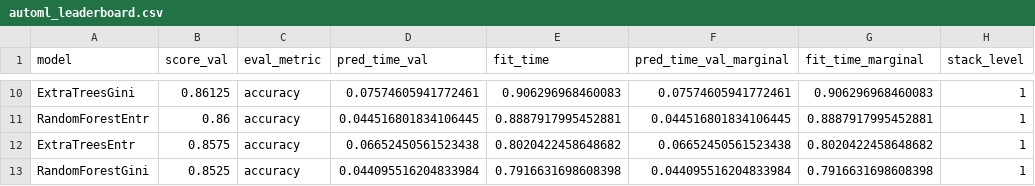
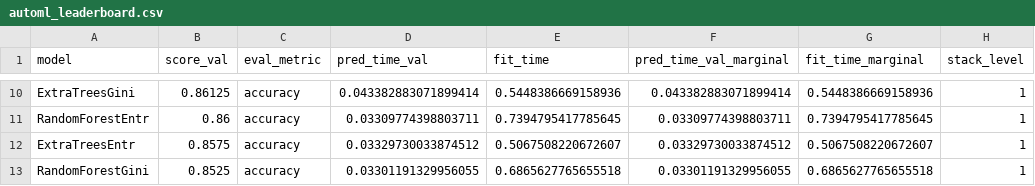
Before and after one commit to BaggyBro/mlops-churn-prediction, a CSV file: notebooks/automl_leaderboard.csv, drawn as a sheet; only a part is shown, gaps mark what is left out; the diff covers the shown part only; the diff names each change by its address in the sheet, - before the commit and + after, or states it on an @@ line.

```diff
--- a/notebooks/automl_leaderboard.csv
+++ b/notebooks/automl_leaderboard.csv
-D10 (pred_time_val): 0.07574605941772461
+D10 (pred_time_val): 0.043382883071899414
-E10 (fit_time): 0.906296968460083
+E10 (fit_time): 0.5448386669158936
-F10 (pred_time_val_marginal): 0.07574605941772461
+F10 (pred_time_val_marginal): 0.043382883071899414
-G10 (fit_time_marginal): 0.906296968460083
+G10 (fit_time_marginal): 0.5448386669158936
-D11 (pred_time_val): 0.044516801834106445
+D11 (pred_time_val): 0.03309774398803711
-E11 (fit_time): 0.8887917995452881
+E11 (fit_time): 0.7394795417785645
-F11 (pred_time_val_marginal): 0.044516801834106445
+F11 (pred_time_val_marginal): 0.03309774398803711
-G11 (fit_time_marginal): 0.8887917995452881
+G11 (fit_time_marginal): 0.7394795417785645
-D12 (pred_time_val): 0.06652450561523438
+D12 (pred_time_val): 0.03329730033874512
-E12 (fit_time): 0.8020422458648682
+E12 (fit_time): 0.5067508220672607
-F12 (pred_time_val_marginal): 0.06652450561523438
+F12 (pred_time_val_marginal): 0.03329730033874512
-G12 (fit_time_marginal): 0.8020422458648682
+G12 (fit_time_marginal): 0.5067508220672607
-D13 (pred_time_val): 0.044095516204833984
+D13 (pred_time_val): 0.03301191329956055
-E13 (fit_time): 0.7916631698608398
+E13 (fit_time): 0.6865627765655518
-F13 (pred_time_val_marginal): 0.044095516204833984
+F13 (pred_time_val_marginal): 0.03301191329956055
-G13 (fit_time_marginal): 0.7916631698608398
+G13 (fit_time_marginal): 0.6865627765655518
```
Also changed, not shown: 32 edited cells elsewhere in this file, 16 other files.
